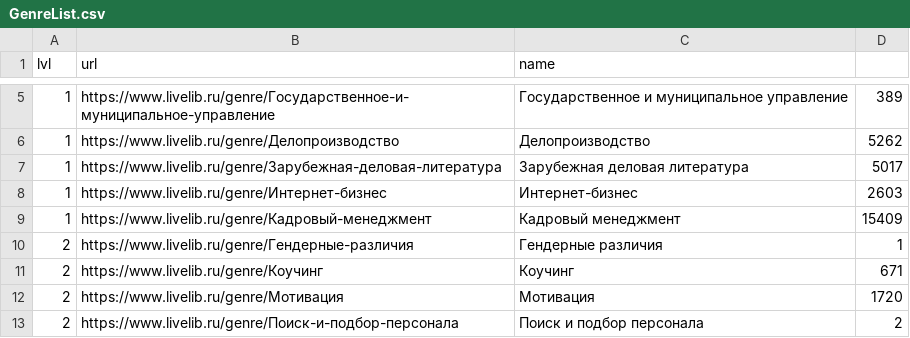
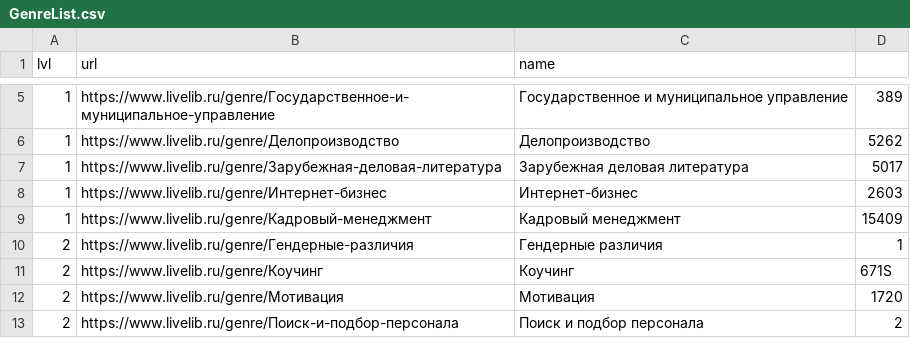
Before and after one commit to CaLink/LLGenreBook, a CSV file: GenreList.csv, drawn as a sheet; only a part is shown, gaps mark what is left out.

```diff
--- a/GenreList.csv
+++ b/GenreList.csv
@@ -10,3 +10,3 @@ lvl;url;name
 2;https://www.livelib.ru/genre/Гендерные-различия;Гендерные различия;1
-2;https://www.livelib.ru/genre/Коучинг;Коучинг;671
+2;https://www.livelib.ru/genre/Коучинг;Коучинг;671S
 2;https://www.livelib.ru/genre/Мотивация;Мотивация;1720
```
Also changed, not shown: 11 other files.
